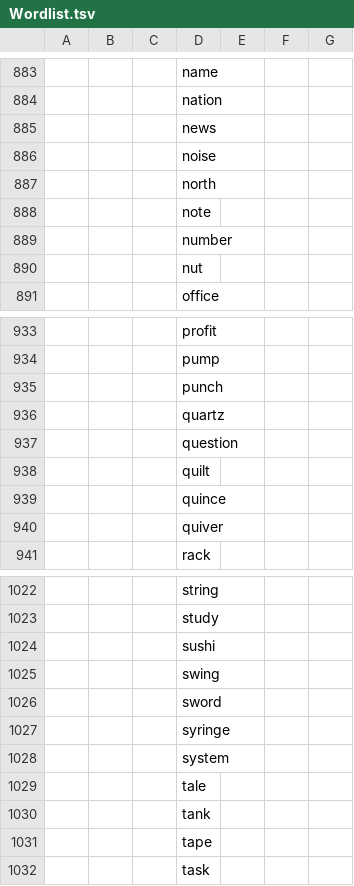
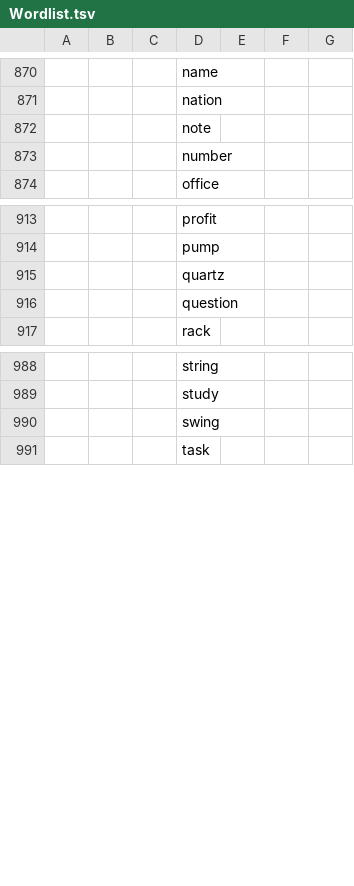
Before and after one commit to wcodes-org/wcode-web-site, a TSV file: Root/File/Wordlist.tsv, drawn as a sheet; only a part is shown, gaps mark what is left out; the diff covers the shown part only; the diff names each change by its address in the sheet, - before the commit and + after, or states it on an @@ line.

```diff
--- a/Root/File/Wordlist.tsv
+++ b/Root/File/Wordlist.tsv
-row 885:  |  |  | news
-row 886:  |  |  | noise
-row 887:  |  |  | north
-row 890:  |  |  | nut
-row 935:  |  |  | punch
-row 938:  |  |  | quilt
-row 939:  |  |  | quince
-row 940:  |  |  | quiver
-row 1024:  |  |  | sushi
-row 1026:  |  |  | sword
-row 1027:  |  |  | syringe
-row 1028:  |  |  | system
-row 1029:  |  |  | tale
-row 1030:  |  |  | tank
-row 1031:  |  |  | tape
```
Also changed, not shown: 43 removed rows elsewhere in this file.
